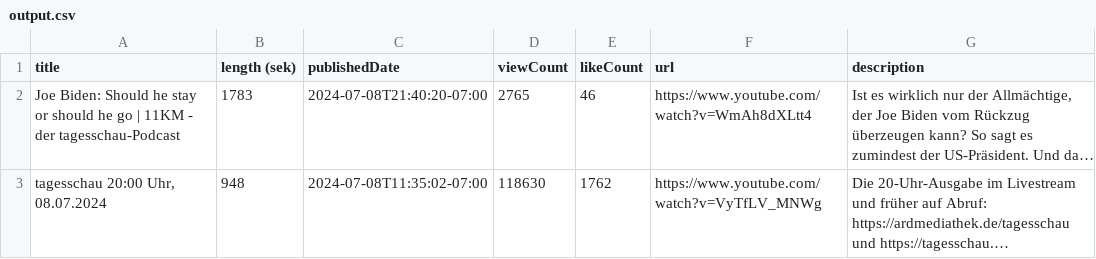
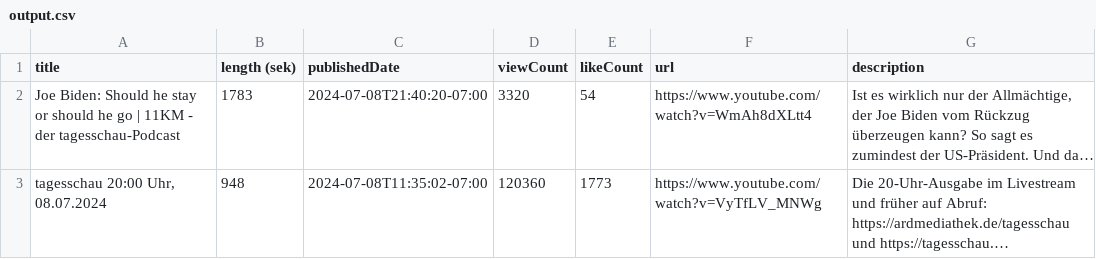
Before and after one commit to Max4K0/m122-Dataproject, a CSV file: output.csv, drawn as a sheet; long unchanged cells end in …; the diff names each change by its address in the sheet, - before the commit and + after, or states it on an @@ line.

```diff
--- a/output.csv
+++ b/output.csv
-D2 (viewCount): 2765
+D2 (viewCount): 3320
-E2 (likeCount): 46
+E2 (likeCount): 54
-D3 (viewCount): 118630
+D3 (viewCount): 120360
-E3 (likeCount): 1762
+E3 (likeCount): 1773
```
Also changed, not shown: 4 other files.
